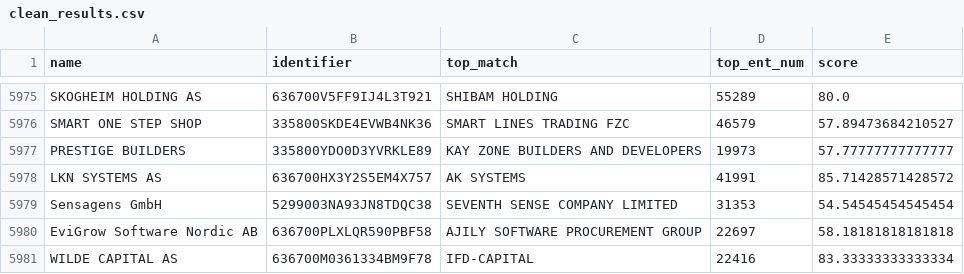
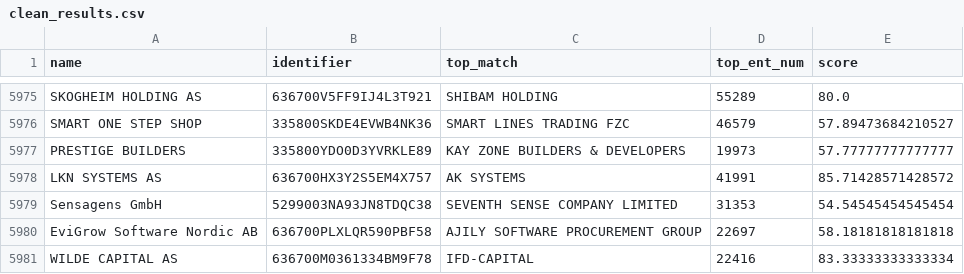
Before and after one commit to harshit-malik-nyu/sanctions-triage, a CSV file: evidence/clean_results.csv, drawn as a sheet; only a part is shown, gaps mark what is left out.

```diff
--- a/evidence/clean_results.csv
+++ b/evidence/clean_results.csv
@@ -5976,3 +5976,3 @@ SKOGHEIM HOLDING AS,636700V5FF9IJ4L3T921,SHIBAM HOLDING,55289,80.0
 SMART ONE STEP SHOP,335800SKDE4EVWB4NK36,SMART LINES TRADING FZC,46579,57.89473684210527
-PRESTIGE BUILDERS,335800YDO0D3YVRKLE89,KAY ZONE BUILDERS AND DEVELOPERS,19973,57.77777777777777
+PRESTIGE BUILDERS,335800YDO0D3YVRKLE89,KAY ZONE BUILDERS & DEVELOPERS,19973,57.77777777777777
 LKN SYSTEMS AS,636700HX3Y2S5EM4X757,AK SYSTEMS,41991,85.71428571428572
```
Also changed, not shown: 5 other files.
